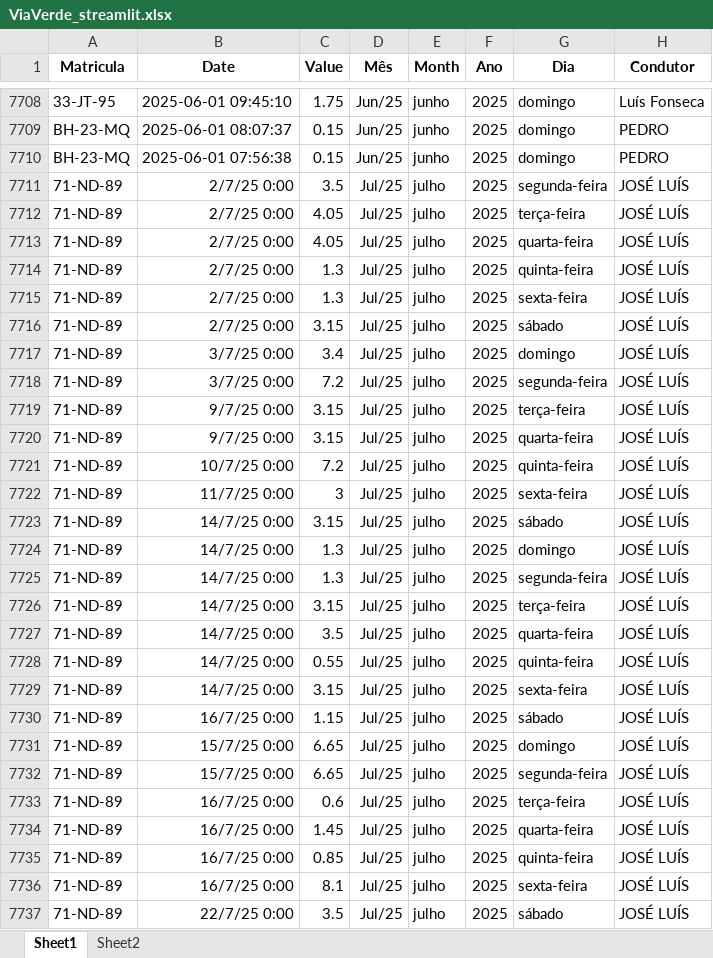
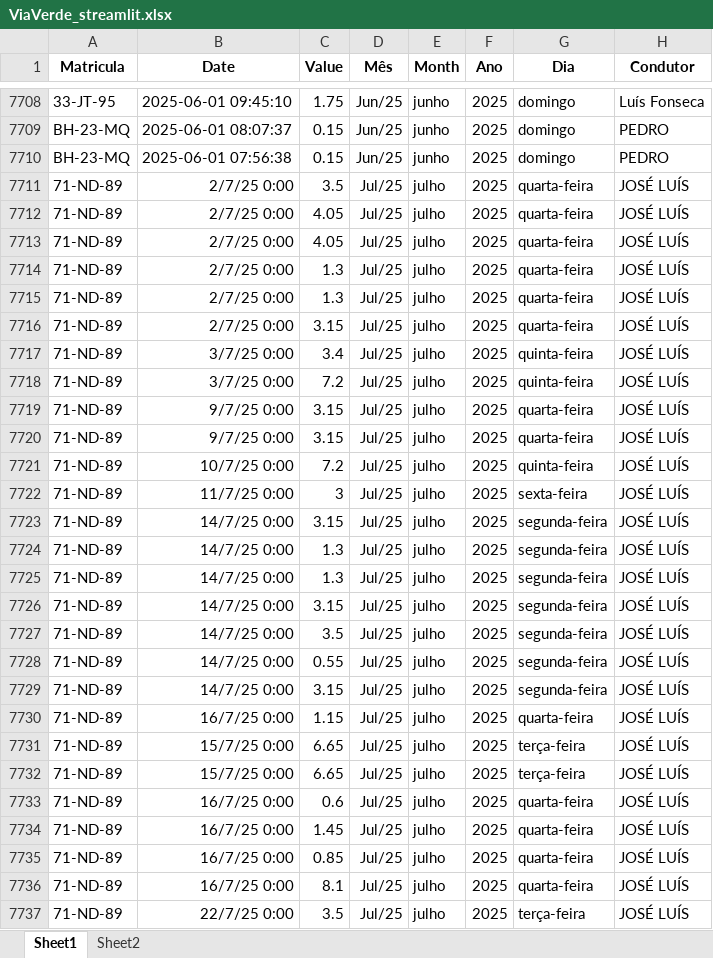
Before and after one commit to paulom40/PFonseca.py, an Excel workbook: ViaVerde_streamlit.xlsx, sheet Sheet1, drawn as a sheet; only a part is shown, gaps mark what is left out; values as stored, in another font and other column widths than the file's, no borders; removed rows and columns are numbered as before the commit, all else as after; the diff covers the shown part only; the diff names each change by its address in the sheet, - before the commit and + after, or states it on an @@ line.

Commit message:
Add files via upload

```diff
--- a/ViaVerde_streamlit.xlsx (sheet Sheet1)
+++ b/ViaVerde_streamlit.xlsx (sheet Sheet1)
-G7711 (Dia): segunda-feira
+G7711 (Dia): quarta-feira
-row 7712: 71-ND-89 | 2/7/25 0:00 | 4.05 | Jul/25 | julho | 2025 | terça-feira | JOSÉ LUÍS
+row 7713: 71-ND-89 | 2/7/25 0:00 | 4.05 | Jul/25 | julho | 2025 | quarta-feira | JOSÉ LUÍS
-G7714 (Dia): quinta-feira
+G7714 (Dia): quarta-feira
-G7715 (Dia): sexta-feira
+G7715 (Dia): quarta-feira
-G7716 (Dia): sábado
+G7716 (Dia): quarta-feira
-G7717 (Dia): domingo
+G7717 (Dia): quinta-feira
-G7718 (Dia): segunda-feira
+G7718 (Dia): quinta-feira
-G7719 (Dia): terça-feira
+G7719 (Dia): quarta-feira
-G7723 (Dia): sábado
+G7723 (Dia): segunda-feira
-row 7724: 71-ND-89 | 14/7/25 0:00 | 1.3 | Jul/25 | julho | 2025 | domingo | JOSÉ LUÍS
+row 7725: 71-ND-89 | 14/7/25 0:00 | 1.3 | Jul/25 | julho | 2025 | segunda-feira | JOSÉ LUÍS
-G7726 (Dia): terça-feira
+G7726 (Dia): segunda-feira
-G7727 (Dia): quarta-feira
+G7727 (Dia): segunda-feira
-G7728 (Dia): quinta-feira
+G7728 (Dia): segunda-feira
-G7729 (Dia): sexta-feira
+G7729 (Dia): segunda-feira
-G7730 (Dia): sábado
+G7730 (Dia): quarta-feira
-G7731 (Dia): domingo
+G7731 (Dia): terça-feira
-G7732 (Dia): segunda-feira
+G7732 (Dia): terça-feira
-G7733 (Dia): terça-feira
+G7733 (Dia): quarta-feira
-G7735 (Dia): quinta-feira
+G7735 (Dia): quarta-feira
-G7736 (Dia): sexta-feira
+G7736 (Dia): quarta-feira
-G7737 (Dia): sábado
+G7737 (Dia): terça-feira
```
Also changed, not shown: 28 added rows, 28 removed rows and 673 edited cells elsewhere in this sheet, formulas that keep their value.
